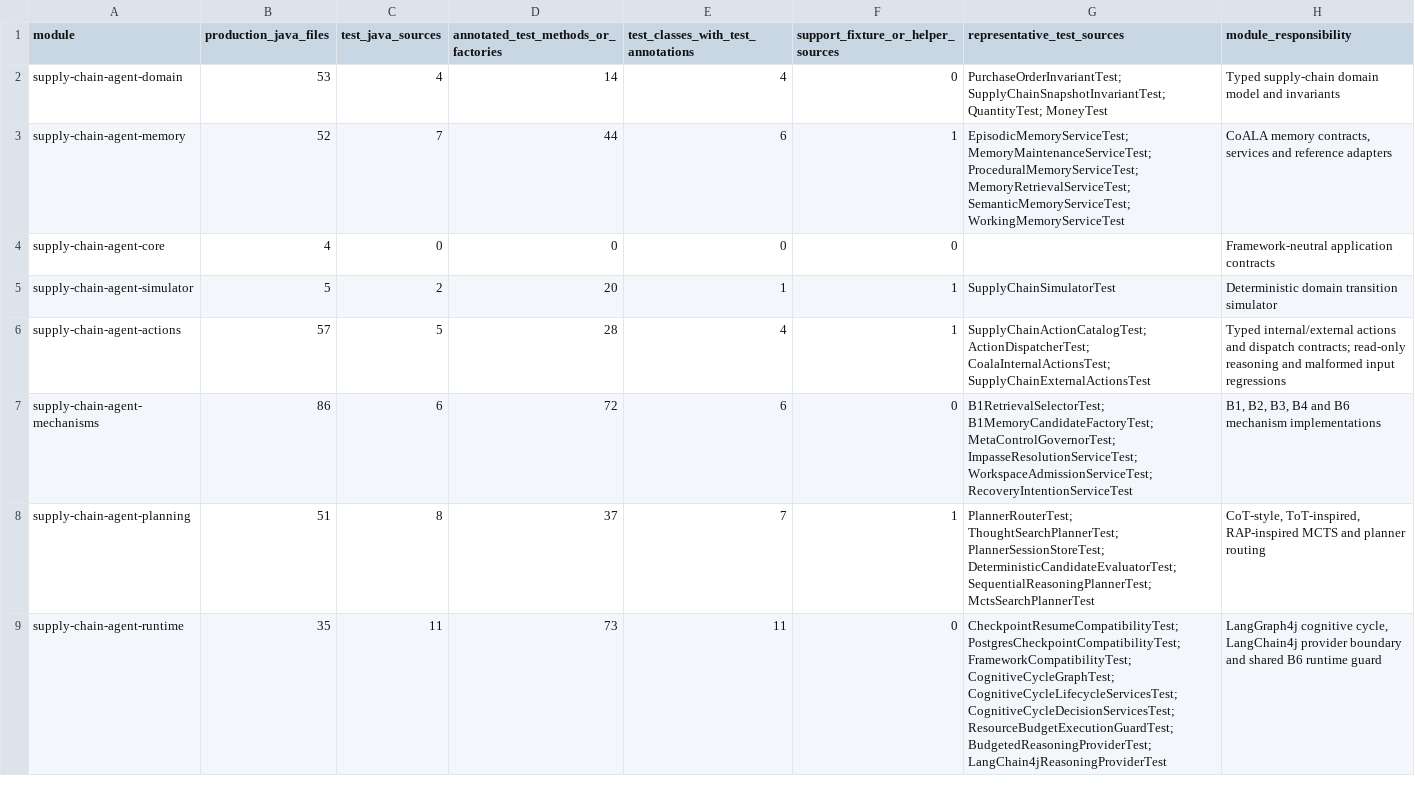
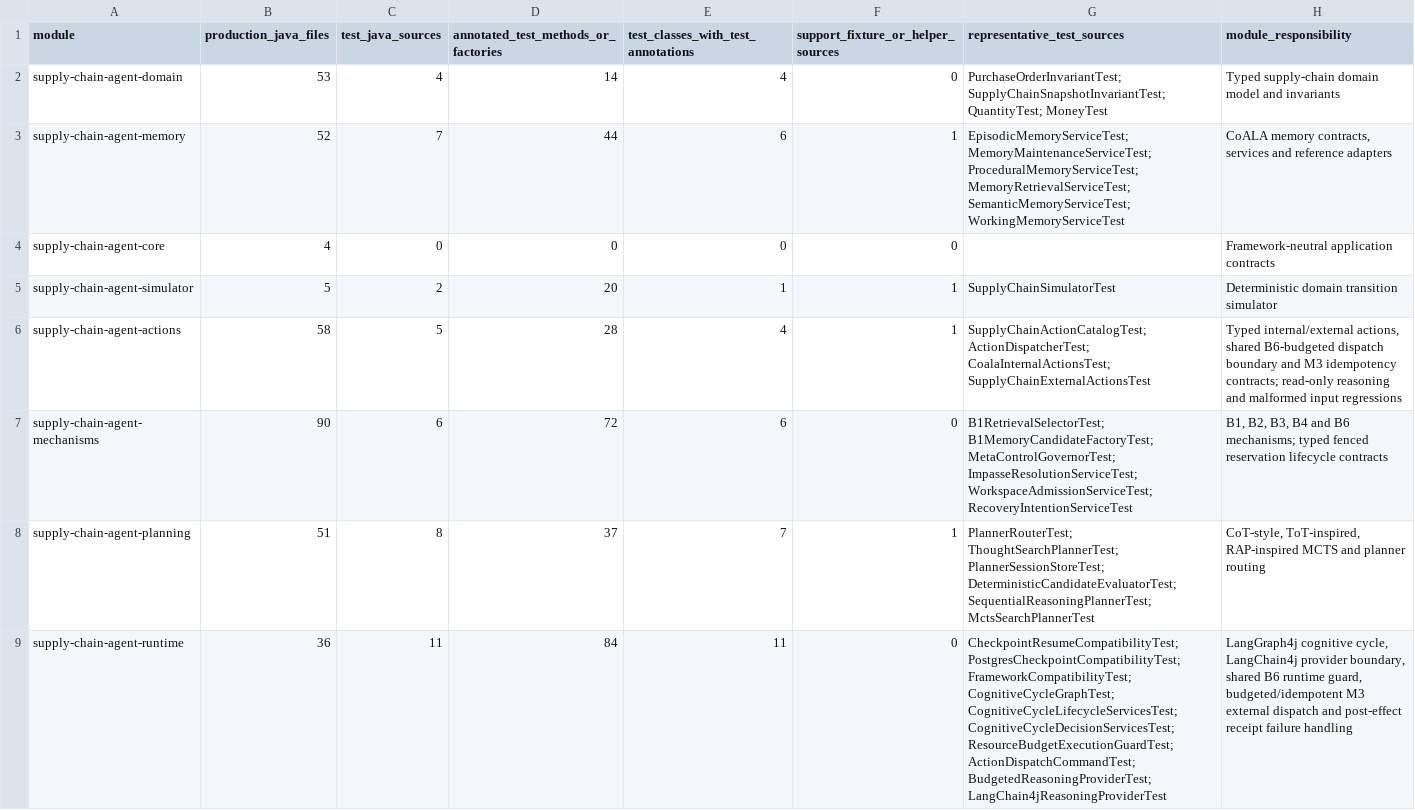
Before and after one commit to hmar000001-boop/supply-chain-agent, a CSV file: docs/phase8/M8-TEST-INVENTORY.csv, drawn as a sheet; only a part is shown; the diff covers the shown part only.

```diff
--- a/docs/phase8/M8-TEST-INVENTORY.csv
+++ b/docs/phase8/M8-TEST-INVENTORY.csv
@@ -5,5 +5,5 @@ supply-chain-agent-core,4,0,0,0,0,,Framework-neutral application contracts
 supply-chain-agent-simulator,5,2,20,1,1,SupplyChainSimulatorTest,Deterministic domain transition simulator
-supply-chain-agent-actions,57,5,28,4,1,SupplyChainActionCatalogTest; ActionDispatcherTest; CoalaInternalActionsTest; SupplyChainExternalActionsTest,Typed internal/external actions and dispatch contracts; read-only reasoning and malformed input regressions
-supply-chain-agent-mechanisms,86,6,72,6,0,B1RetrievalSelectorTest; B1MemoryCandidateFactoryTest; MetaControlGovernorTest; ImpasseResolutionServiceTest; WorkspaceAdmissionServiceTest; RecoveryIntentionServiceTest,"B1, B2, B3, B4 and B6 mechanism implementations"
+supply-chain-agent-actions,58,5,28,4,1,SupplyChainActionCatalogTest; ActionDispatcherTest; CoalaInternalActionsTest; SupplyChainExternalActionsTest,"Typed internal/external actions, shared B6-budgeted dispatch boundary and M3 idempotency contracts; read-only reasoning and malformed input regressions"
+supply-chain-agent-mechanisms,90,6,72,6,0,B1RetrievalSelectorTest; B1MemoryCandidateFactoryTest; MetaControlGovernorTest; ImpasseResolutionServiceTest; WorkspaceAdmissionServiceTest; RecoveryIntentionServiceTest,"B1, B2, B3, B4 and B6 mechanisms; typed fenced reservation lifecycle contracts"
 supply-chain-agent-planning,51,8,37,7,1,PlannerRouterTest; ThoughtSearchPlannerTest; PlannerSessionStoreTest; DeterministicCandidateEvaluatorTest; SequentialReasoningPlannerTest; MctsSearchPlannerTest,"CoT-style, ToT-inspired, RAP-inspired MCTS and planner routing"
-supply-chain-agent-runtime,35,11,73,11,0,CheckpointResumeCompatibilityTest; PostgresCheckpointCompatibilityTest; FrameworkCompatibilityTest; CognitiveCycleGraphTest; CognitiveCycleLifecycleServicesTest; CognitiveCycleDecisionServicesTest; ResourceBudgetExecutionGuardTest; BudgetedReasoningProviderTest; LangChain4jReasoningProviderTest,"LangGraph4j cognitive cycle, LangChain4j provider boundary and shared B6 runtime guard"
+supply-chain-agent-runtime,36,11,84,11,0,CheckpointResumeCompatibilityTest; PostgresCheckpointCompatibilityTest; FrameworkCompatibilityTest; CognitiveCycleGraphTest; CognitiveCycleLifecycleServicesTest; CognitiveCycleDecisionServicesTest; ResourceBudgetExecutionGuardTest; ActionDispatchCommandTest; BudgetedReasoningProviderTest; LangChain4jReasoningProviderTest,"LangGraph4j cognitive cycle, LangChain4j provider boundary, shared B6 runtime guard, budgeted/idempotent M3 external dispatch and post-effect receipt failure handling"
```
Also changed, not shown: 8 edited cells elsewhere in this file, docs/phase8/M8-ARCHITECTURE-TRACEABILITY.csv, docs/phase8/M8-B6-RELEASE-READINESS.csv, 43 other files.
